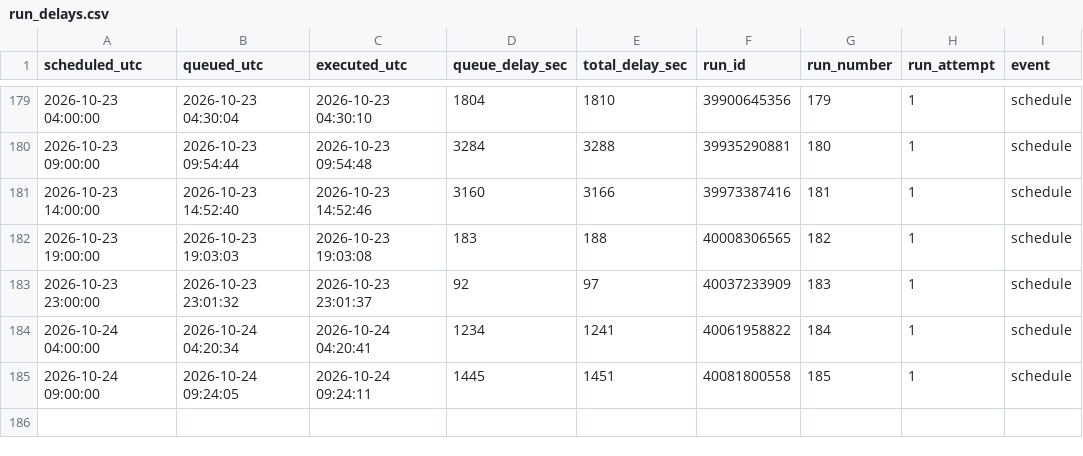
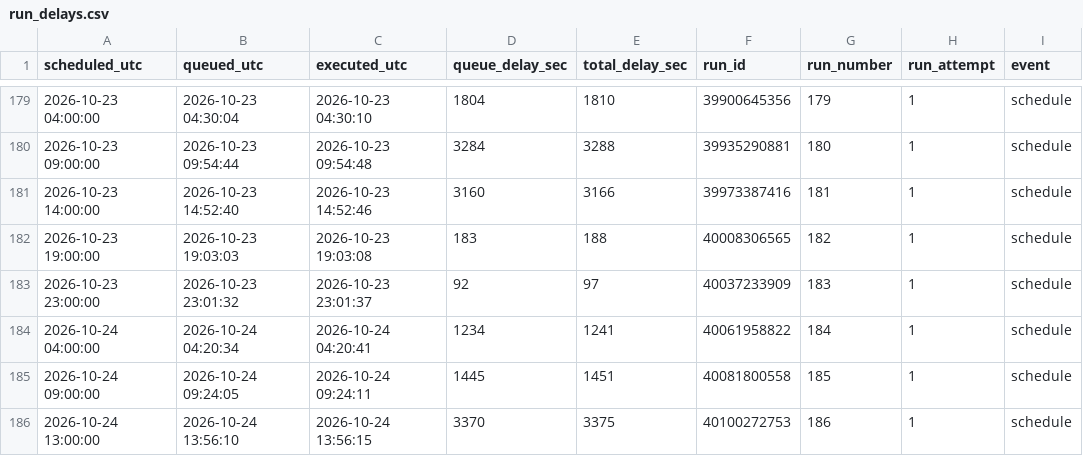
Before and after one commit to ttiktio/test_gitaction, a CSV file: logs/run_delays.csv, drawn as a sheet; only a part is shown, gaps mark what is left out.

```diff
--- a/logs/run_delays.csv
+++ b/logs/run_delays.csv
@@ -185 +185,2 @@ scheduled_utc,queued_utc,executed_utc,queue_delay_sec,total_delay_sec,run_id,run
 2026-10-24 09:00:00,2026-10-24 09:24:05,2026-10-24 09:24:11,1445,1451,40081800558,185,1,schedule
+2026-10-24 13:00:00,2026-10-24 13:56:10,2026-10-24 13:56:15,3370,3375,40100272753,186,1,schedule
```
